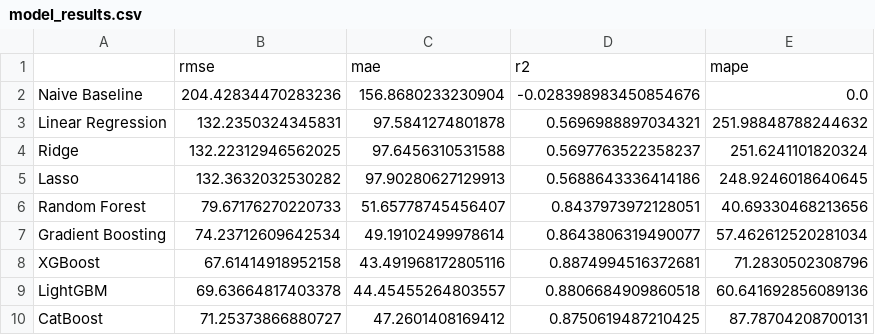
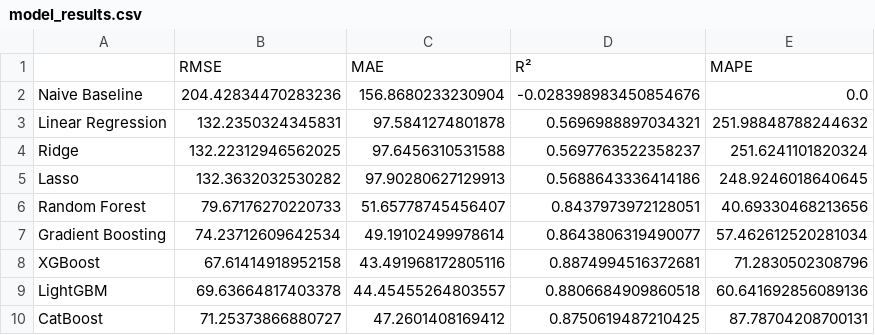
Before and after one commit to KennyHc/python_group, a CSV file: streamlit_app/data/model_results.csv, drawn as a sheet.

```diff
--- a/streamlit_app/data/model_results.csv
+++ b/streamlit_app/data/model_results.csv
@@ -1,2 +1,2 @@
-,rmse,mae,r2,mape
+,RMSE,MAE,R²,MAPE
 Naive Baseline,204.42834470283236,156.8680233230904,-0.028398983450854676,0.0
```
Also changed, not shown: 2 other files.
